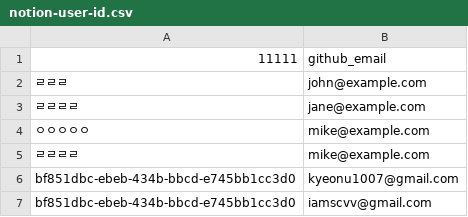
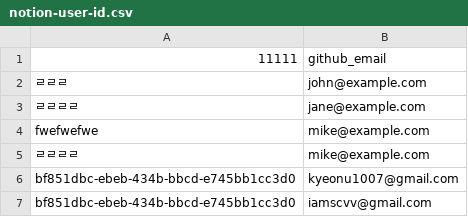
Before and after one commit to kyupid/java-test, a CSV file: .github/db/notion-user-id.csv, drawn as a sheet.

Commit message:
JIRA-123 @billing hello world

```diff
--- a/.github/db/notion-user-id.csv
+++ b/.github/db/notion-user-id.csv
@@ -3,3 +3,3 @@
 ㄹㄹㄹㄹ,jane@example.com
-ㅇㅇㅇㅇㅇ,mike@example.com
+fwefwefwe,mike@example.com
 ㄹㄹㄹㄹ,mike@example.com
```
